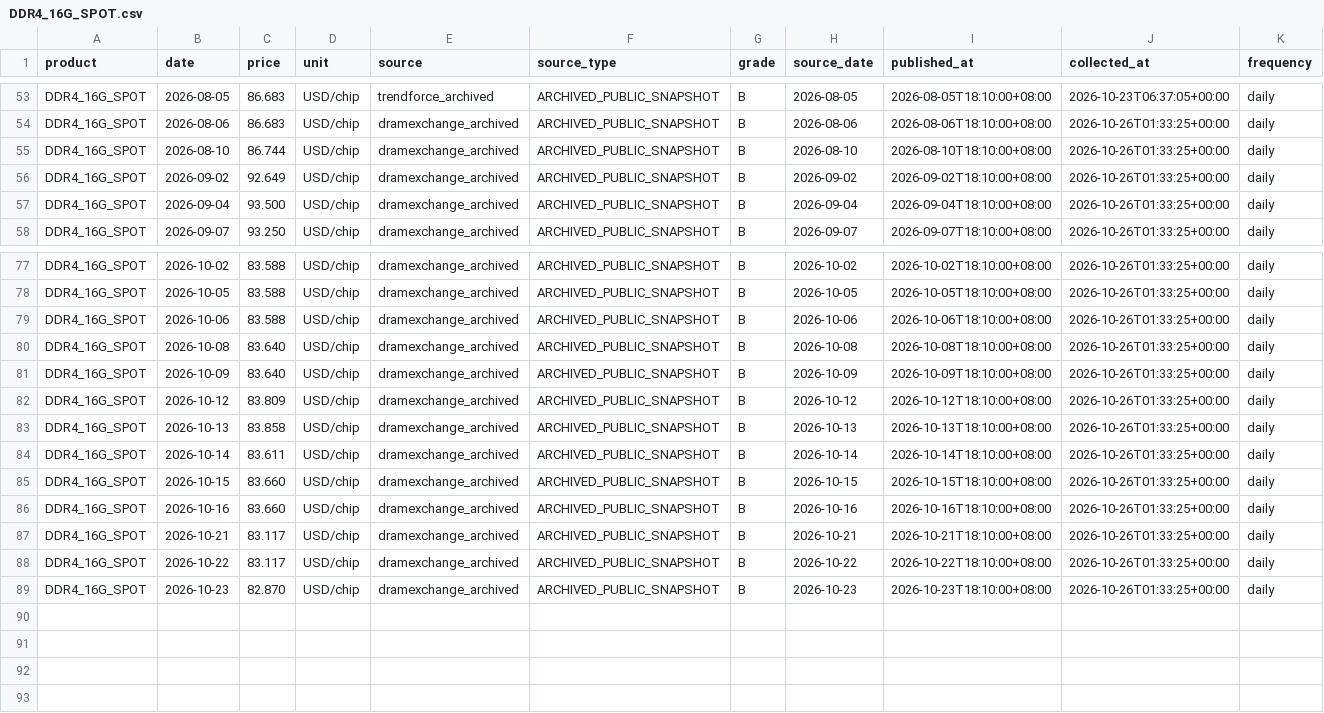
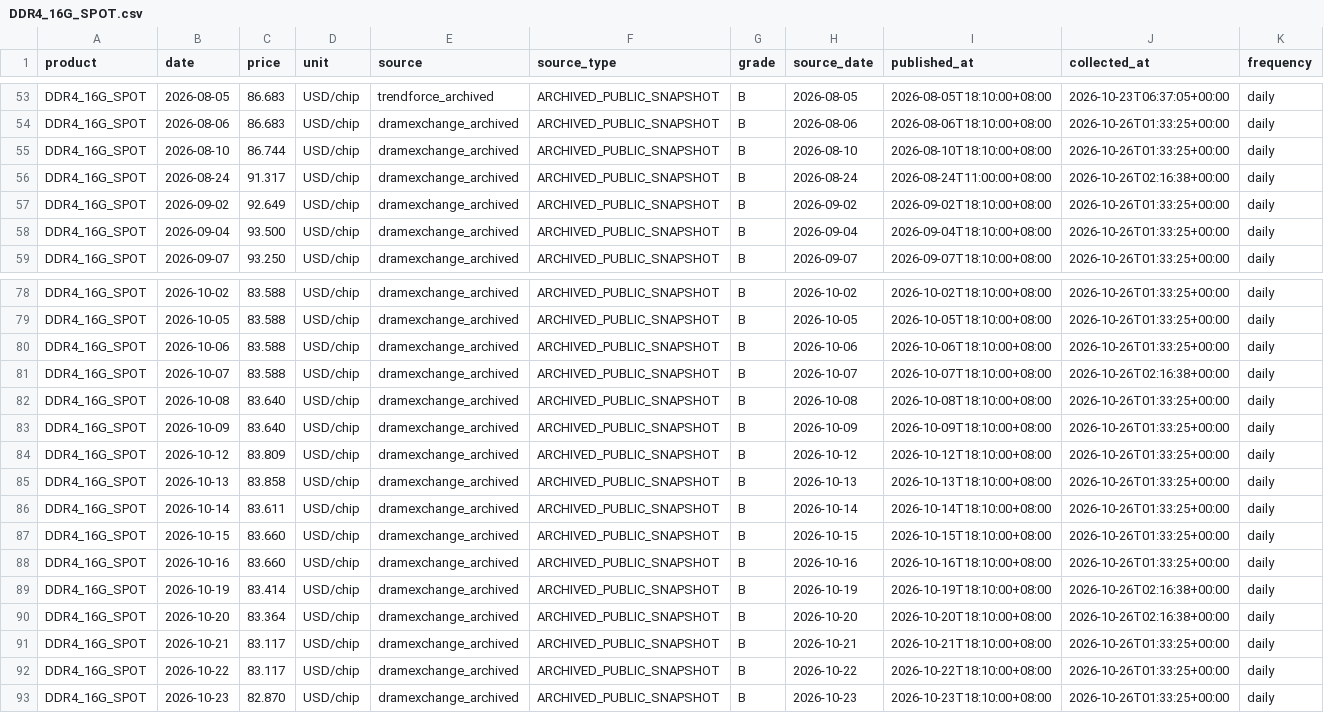
Before and after one commit to 10bpwonsoo/10bp, a CSV file: marketpulse/data/memory_history/dram/DDR4_16G_SPOT.csv, drawn as a sheet; only a part is shown, gaps mark what is left out; rows hold the shown columns only; the diff names each change by its address in the sheet, - before the commit and + after, or states it on an @@ line.

```diff
--- a/marketpulse/data/memory_history/dram/DDR4_16G_SPOT.csv
+++ b/marketpulse/data/memory_history/dram/DDR4_16G_SPOT.csv
+row 56: DDR4_16G_SPOT | 2026-08-24 | 91.317 | USD/chip | dramexchange_archived | ARCHIVED_PUBLIC_SNAPSHOT | B | 2026-08-24 | 2026-08-24T11:00:00+08:00 | 2026-10-26T02:16:38+00:00 | daily
+row 81: DDR4_16G_SPOT | 2026-10-07 | 83.588 | USD/chip | dramexchange_archived | ARCHIVED_PUBLIC_SNAPSHOT | B | 2026-10-07 | 2026-10-07T18:10:00+08:00 | 2026-10-26T02:16:38+00:00 | daily
+row 89: DDR4_16G_SPOT | 2026-10-19 | 83.414 | USD/chip | dramexchange_archived | ARCHIVED_PUBLIC_SNAPSHOT | B | 2026-10-19 | 2026-10-19T18:10:00+08:00 | 2026-10-26T02:16:38+00:00 | daily
+row 90: DDR4_16G_SPOT | 2026-10-20 | 83.364 | USD/chip | dramexchange_archived | ARCHIVED_PUBLIC_SNAPSHOT | B | 2026-10-20 | 2026-10-20T18:10:00+08:00 | 2026-10-26T02:16:38+00:00 | daily
```
Also changed, not shown: marketpulse/data/memory_history/dram/DDR4_8G_SPOT.csv, marketpulse/data/memory_history/dram/DDR5_16G_ETT_SPOT.csv, 7 other files.
